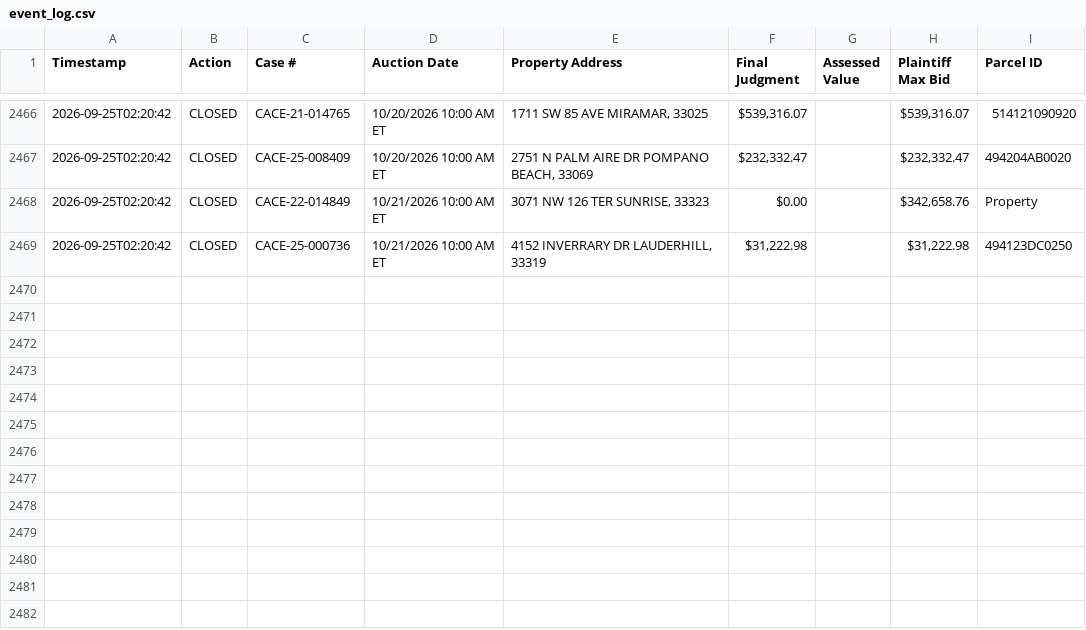
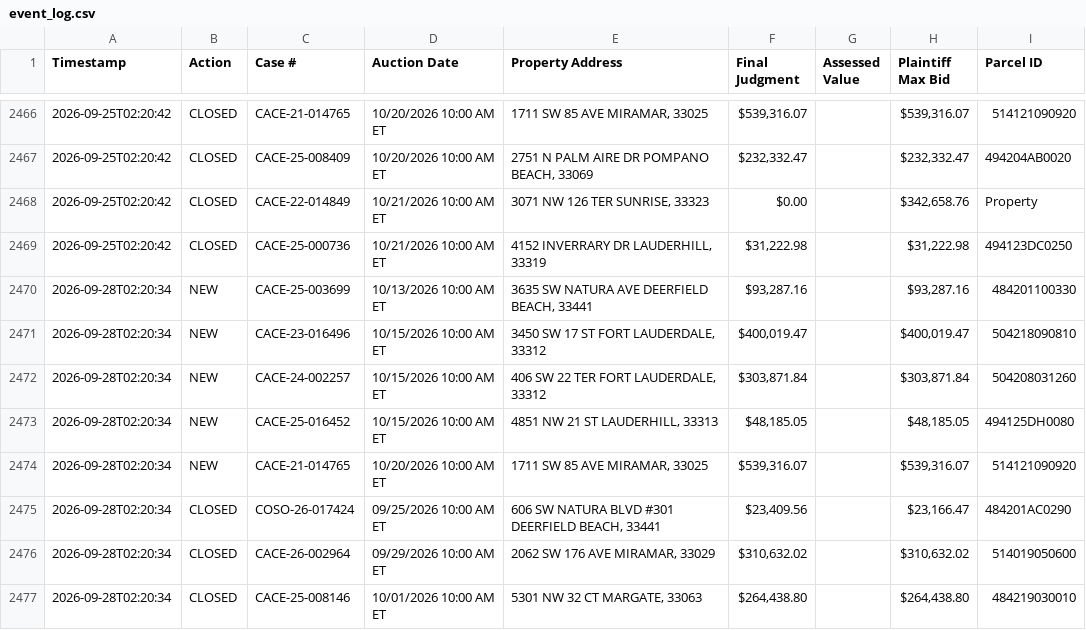
Before and after one commit to figlesias7/realforeclose-broward, a CSV file: data/event_log.csv, drawn as a sheet; only a part is shown, gaps mark what is left out; the diff names each change by its address in the sheet, - before the commit and + after, or states it on an @@ line.

```diff
--- a/data/event_log.csv
+++ b/data/event_log.csv
+row 2470: 2026-09-28T02:20:34 | NEW | CACE-25-003699 | 10/13/2026 10:00 AM ET | 3635 SW NATURA AVE DEERFIELD BEACH, 33441 | $93,287.16 |  | $93,287.16 | 484201100330
+row 2471: 2026-09-28T02:20:34 | NEW | CACE-23-016496 | 10/15/2026 10:00 AM ET | 3450 SW 17 ST FORT LAUDERDALE, 33312 | $400,019.47 |  | $400,019.47 | 504218090810
+row 2472: 2026-09-28T02:20:34 | NEW | CACE-24-002257 | 10/15/2026 10:00 AM ET | 406 SW 22 TER FORT LAUDERDALE, 33312 | $303,871.84 |  | $303,871.84 | 504208031260
+row 2473: 2026-09-28T02:20:34 | NEW | CACE-25-016452 | 10/15/2026 10:00 AM ET | 4851 NW 21 ST LAUDERHILL, 33313 | $48,185.05 |  | $48,185.05 | 494125DH0080
+row 2474: 2026-09-28T02:20:34 | NEW | CACE-21-014765 | 10/20/2026 10:00 AM ET | 1711 SW 85 AVE MIRAMAR, 33025 | $539,316.07 |  | $539,316.07 | 514121090920
+row 2475: 2026-09-28T02:20:34 | CLOSED | COSO-26-017424 | 09/25/2026 10:00 AM ET | 606 SW NATURA BLVD #301 DEERFIELD BEACH, 33441 | $23,409.56 |  | $23,166.47 | 484201AC0290
+row 2476: 2026-09-28T02:20:34 | CLOSED | CACE-26-002964 | 09/29/2026 10:00 AM ET | 2062 SW 176 AVE MIRAMAR, 33029 | $310,632.02 |  | $310,632.02 | 514019050600
+row 2477: 2026-09-28T02:20:34 | CLOSED | CACE-25-008146 | 10/01/2026 10:00 AM ET | 5301 NW 32 CT MARGATE, 33063 | $264,438.80 |  | $264,438.80 | 484219030010
```
Also changed, not shown: 3 other files.
